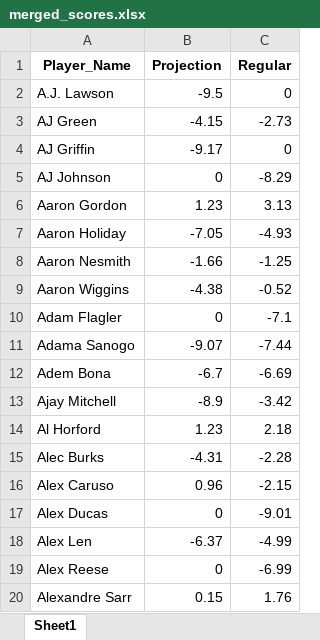
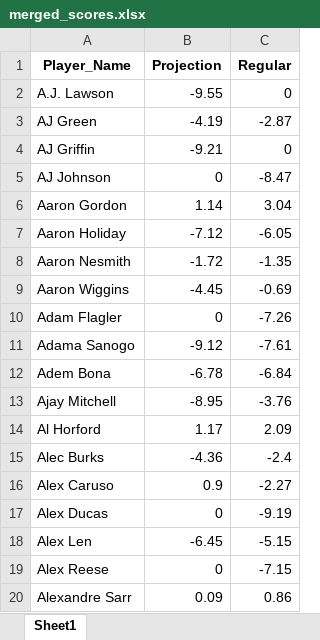
Before and after one commit to ikucukkaya/TradeMachine, an Excel workbook: data/merged_scores.xlsx, sheet Sheet1, drawn as a sheet; only a part is shown; values as stored, in another font and other column widths than the file's, no borders; the diff covers the shown part only; the diff names each change by its address in the sheet, - before the commit and + after, or states it on an @@ line.

```diff
--- a/data/merged_scores.xlsx (sheet Sheet1)
+++ b/data/merged_scores.xlsx (sheet Sheet1)
-B2 (Projection): -9.5
+B2 (Projection): -9.55
-B3 (Projection): -4.15
+B3 (Projection): -4.19
-C3 (Regular): -2.73
+C3 (Regular): -2.87
-B4 (Projection): -9.17
+B4 (Projection): -9.21
-C5 (Regular): -8.29
+C5 (Regular): -8.47
-B6 (Projection): 1.23
+B6 (Projection): 1.14
-C6 (Regular): 3.13
+C6 (Regular): 3.04
-B7 (Projection): -7.05
+B7 (Projection): -7.12
-C7 (Regular): -4.93
+C7 (Regular): -6.05
-B8 (Projection): -1.66
+B8 (Projection): -1.72
-C8 (Regular): -1.25
+C8 (Regular): -1.35
-B9 (Projection): -4.38
+B9 (Projection): -4.45
-C9 (Regular): -0.52
+C9 (Regular): -0.69
-C10 (Regular): -7.1
+C10 (Regular): -7.26
-B11 (Projection): -9.07
+B11 (Projection): -9.12
-C11 (Regular): -7.44
+C11 (Regular): -7.61
-B12 (Projection): -6.7
+B12 (Projection): -6.78
-C12 (Regular): -6.69
+C12 (Regular): -6.84
-B13 (Projection): -8.9
+B13 (Projection): -8.95
-C13 (Regular): -3.42
+C13 (Regular): -3.76
-B14 (Projection): 1.23
+B14 (Projection): 1.17
-C14 (Regular): 2.18
+C14 (Regular): 2.09
-B15 (Projection): -4.31
+B15 (Projection): -4.36
-C15 (Regular): -2.28
+C15 (Regular): -2.4
-B16 (Projection): 0.96
+B16 (Projection): 0.9
-C16 (Regular): -2.15
+C16 (Regular): -2.27
-C17 (Regular): -9.01
+C17 (Regular): -9.19
-B18 (Projection): -6.37
+B18 (Projection): -6.45
-C18 (Regular): -4.99
+C18 (Regular): -5.15
-C19 (Regular): -6.99
+C19 (Regular): -7.15
-B20 (Projection): 0.15
+B20 (Projection): 0.09
-C20 (Regular): 1.76
+C20 (Regular): 0.86
```
Also changed, not shown: 1 added row and 896 edited cells elsewhere in this sheet, data/2024-25_NBA_Regular_Season_Updated_daily.xlsx, data/2024-25_Rest_of_Season_Rankings_Projections_updated_daily.xlsx.
